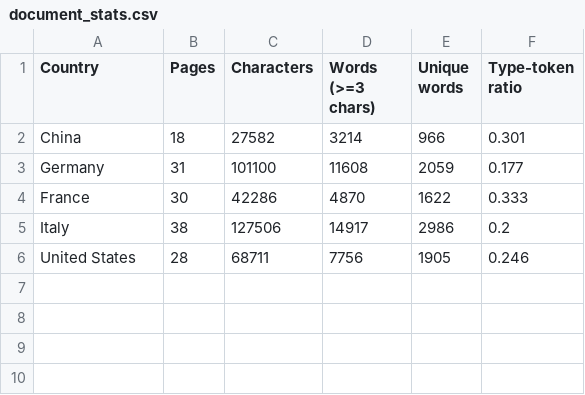
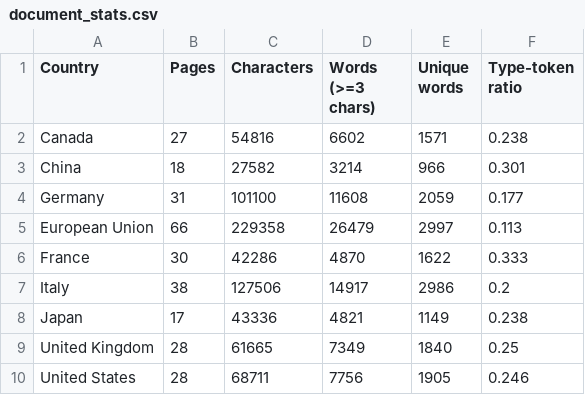
Before and after one commit to Nothingisavaliable/AI-Policy, a CSV file: data/pdf/AI Policy/_extracted/document_stats.csv, drawn as a sheet; the diff names each change by its address in the sheet, - before the commit and + after, or states it on an @@ line.

```diff
--- a/data/pdf/AI Policy/_extracted/document_stats.csv
+++ b/data/pdf/AI Policy/_extracted/document_stats.csv
+row 2: Canada | 27 | 54816 | 6602 | 1571 | 0.238
+row 5: European Union | 66 | 229358 | 26479 | 2997 | 0.113
+row 8: Japan | 17 | 43336 | 4821 | 1149 | 0.238
+row 9: United Kingdom | 28 | 61665 | 7349 | 1840 | 0.25
```
Also changed, not shown: data/pdf/AI Policy/_extracted/framing_keyword_counts.csv, data/pdf/AI Policy/_extracted/similarity_matrix.csv, 21 other files.
